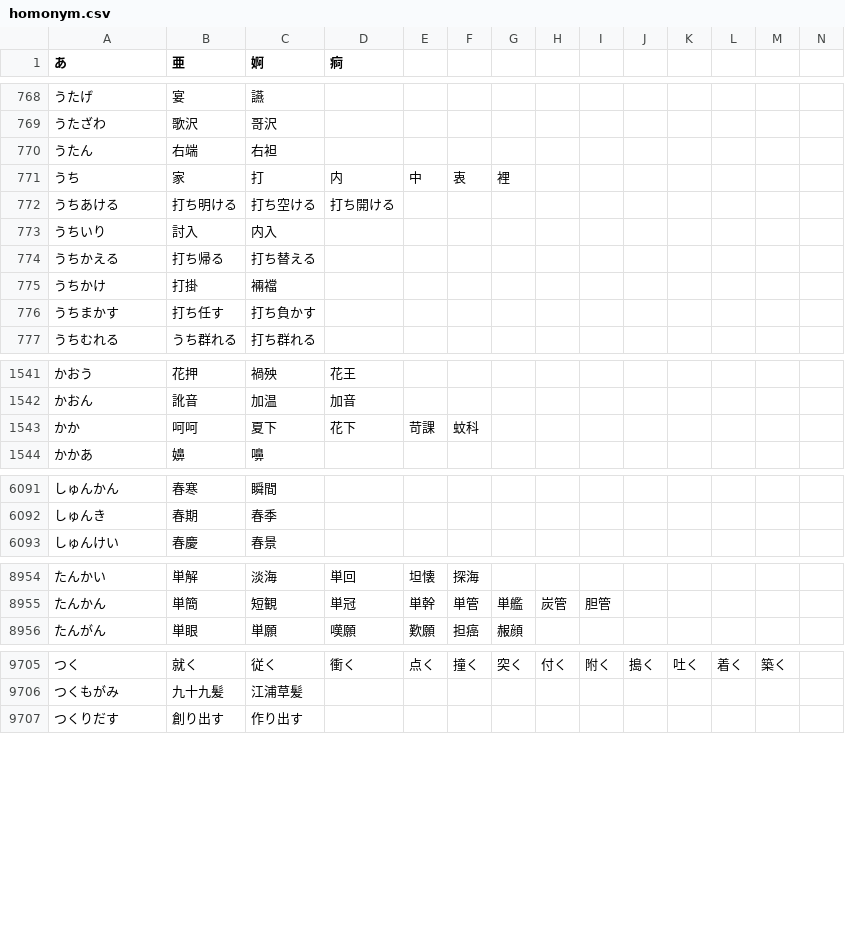
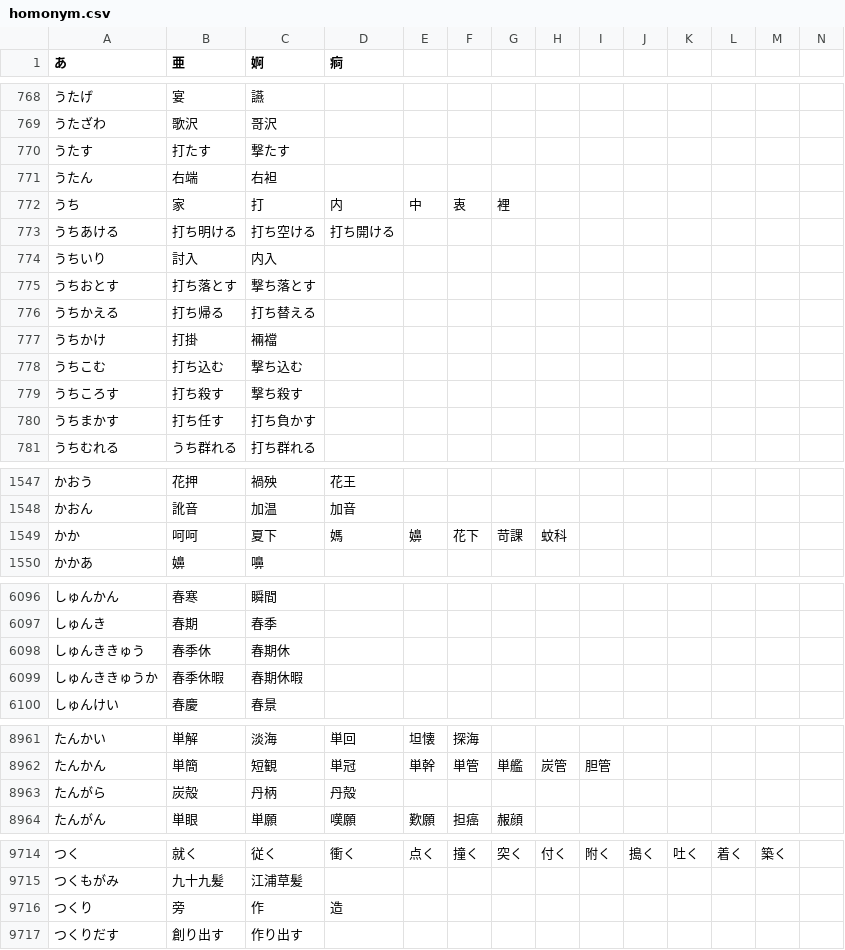
Before and after one commit to marmooo/homonym-ja, a CSV file: homonym.csv, drawn as a sheet; only a part is shown, gaps mark what is left out; addresses are those after the commit; rows hold the shown columns only; the diff covers the shown part only; the diff names each change by its address in the sheet, - before the commit and + after, or states it on an @@ line.

Commit message:
update dict

```diff
--- a/homonym.csv
+++ b/homonym.csv
+row 770: うたす | 打たす | 撃たす
+row 775: うちおとす | 打ち落とす | 撃ち落とす
+row 778: うちこむ | 打ち込む | 撃ち込む
+row 779: うちころす | 打ち殺す | 撃ち殺す
-D1549 (痾): 花下
+D1549 (痾): 媽
-E1549: 苛課
+E1549: 嬶
-F1549: 蚊科
+F1549: 花下
-G1549: (empty)
+G1549: 苛課
-H1549: (empty)
+H1549: 蚊科
+row 6098: しゅんききゅう | 春季休 | 春期休
+row 6099: しゅんききゅうか | 春季休暇 | 春期休暇
+row 8963: たんがら | 炭殻 | 丹柄 | 丹殻
+row 9716: つくり | 旁 | 作 | 造
```
Also changed, not shown: 10 added rows, 3 removed rows and 23 edited cells elsewhere in this file.
